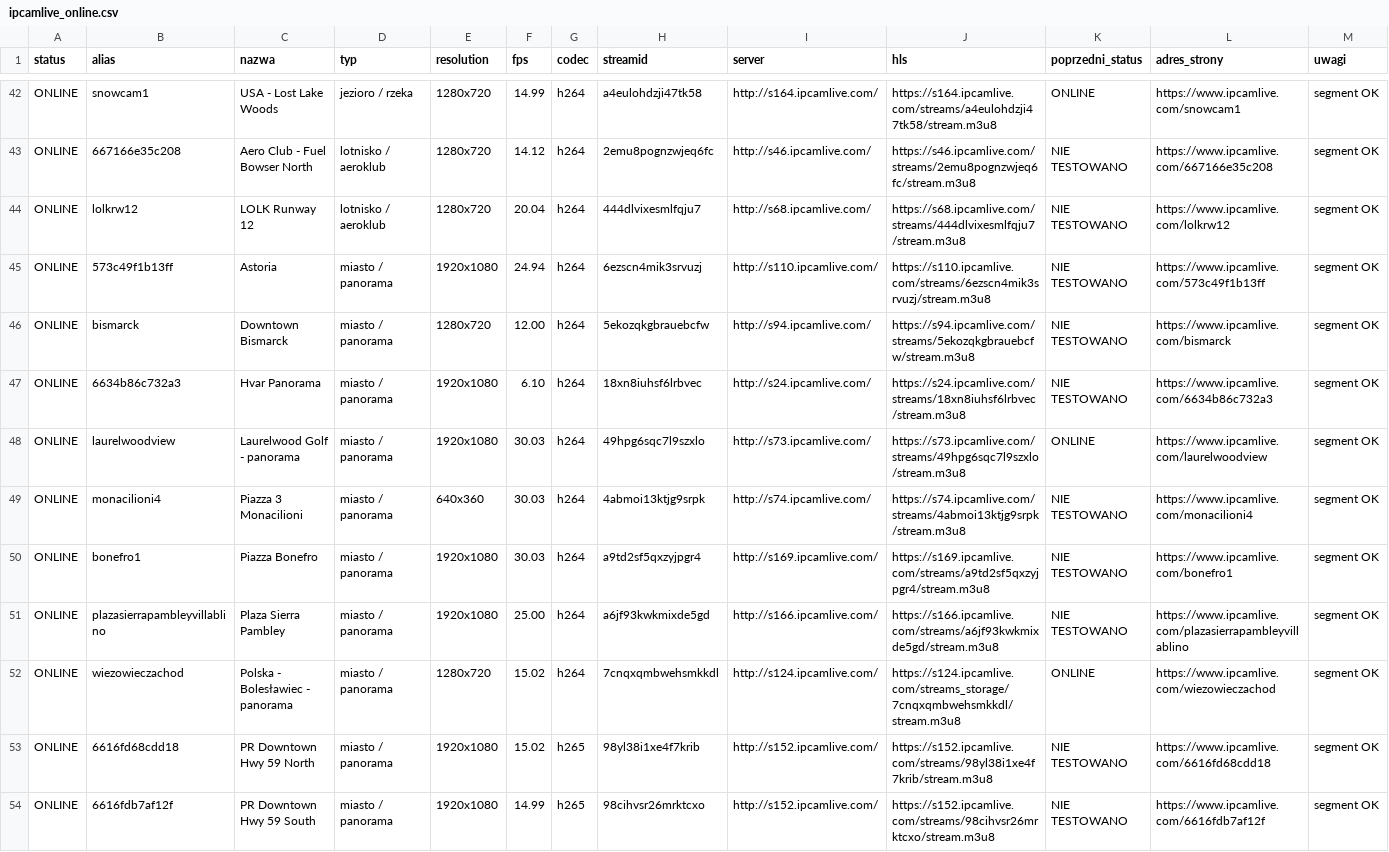
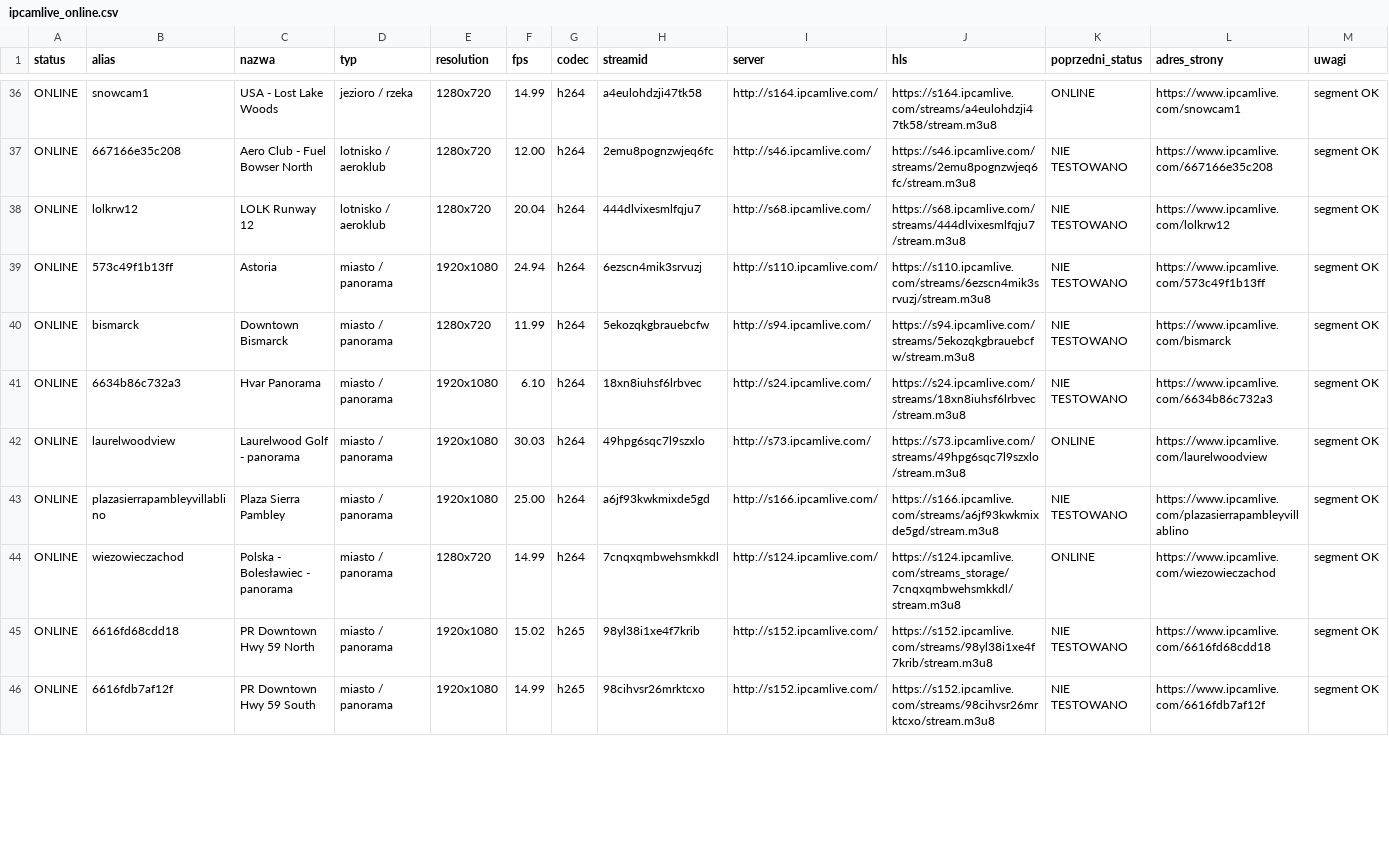
Before and after one commit to mariuszmjm/M3U8-TV-KAMERA-POLSKA, a CSV file: ipcamlive/ipcamlive_online.csv, drawn as a sheet; only a part is shown, gaps mark what is left out; removed rows and columns are numbered as before the commit, all else as after; the diff covers the shown part only; the diff names each change by its address in the sheet, - before the commit and + after, or states it on an @@ line.

```diff
--- a/ipcamlive/ipcamlive_online.csv
+++ b/ipcamlive/ipcamlive_online.csv
-F37 (fps): 14.12
+F37 (fps): 12.00
-F40 (fps): 12.00
+F40 (fps): 11.99
-row 49: ONLINE | monacilioni4 | Piazza 3 Monacilioni | miasto / panorama | 640x360 | 30.03 | h264 | 4abmoi13ktjg9srpk | http://s74.ipcamlive.com/ | https://s74.ipcamlive.com/streams/4abmoi13ktjg9srpk/stream.m3u8 | NIE TESTOWANO | https://www.ipcamlive.com/monacilioni4 | segment OK
-row 50: ONLINE | bonefro1 | Piazza Bonefro | miasto / panorama | 1920x1080 | 30.03 | h264 | a9td2sf5qxzyjpgr4 | http://s169.ipcamlive.com/ | https://s169.ipcamlive.com/streams/a9td2sf5qxzyjpgr4/stream.m3u8 | NIE TESTOWANO | https://www.ipcamlive.com/bonefro1 | segment OK
-F44 (fps): 15.02
+F44 (fps): 14.99
```
Also changed, not shown: 1 added row, 8 removed rows and 47 edited cells elsewhere in this file, ipcamlive/ipcamlive_wyniki_wszystkie.csv, 2 other files.
